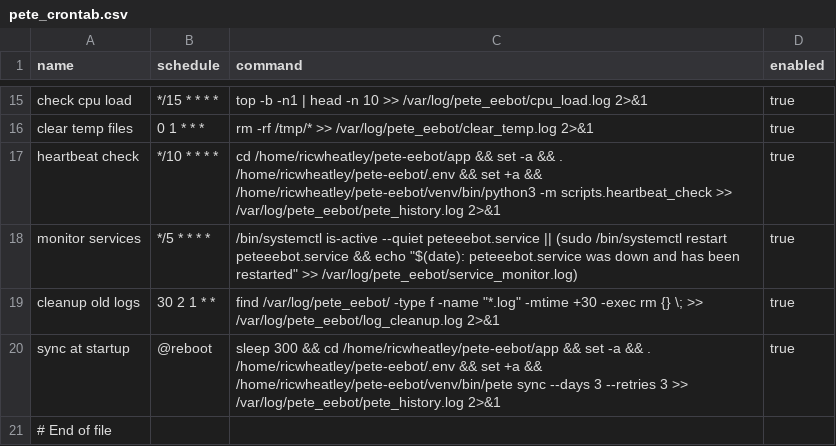
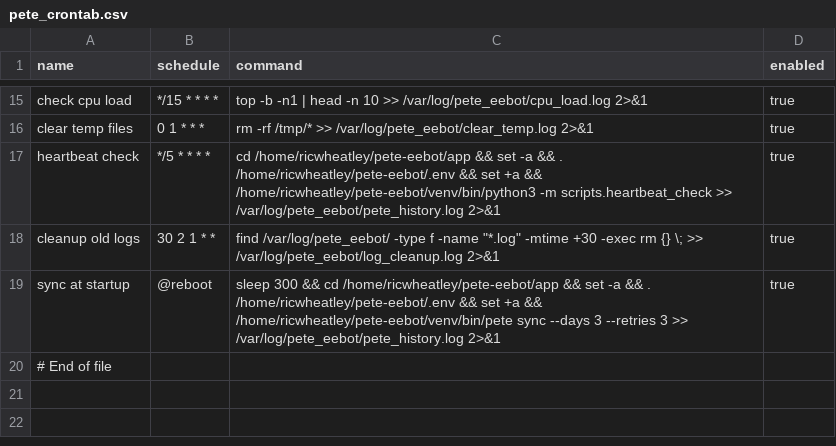
Before and after one commit to ricwheatley/Pete-Eebot, a CSV file: pete_e/resources/pete_crontab.csv, drawn as a sheet; only a part is shown, gaps mark what is left out.

```diff
--- a/pete_e/resources/pete_crontab.csv
+++ b/pete_e/resources/pete_crontab.csv
@@ -16,4 +16,3 @@ check cpu load,*/15 * * * *,"top -b -n1 | head -n 10 >> /var/log/pete_eebot/cpu_
 clear temp files,0 1 * * *,rm -rf /tmp/* >> /var/log/pete_eebot/clear_temp.log 2>&1,true
-heartbeat check,*/10 * * * *,"cd /home/ricwheatley/pete-eebot/app && set -a && . /home/ricwheatley/pete-eebot/.env && set +a && /home/ricwheatley/pete-eebot/venv/bin/python3 -m scripts.heartbeat_check >> /var/log/pete_eebot/pete_history.log 2>&1",true
-monitor services,*/5 * * * *,"/bin/systemctl is-active --quiet peteeebot.service || (sudo /bin/systemctl restart peteeebot.service && echo ""$(date): peteeebot.service was down and has been restarted"" >> /var/log/pete_eebot/service_monitor.log)",true
+heartbeat check,*/5 * * * *,"cd /home/ricwheatley/pete-eebot/app && set -a && . /home/ricwheatley/pete-eebot/.env && set +a && /home/ricwheatley/pete-eebot/venv/bin/python3 -m scripts.heartbeat_check >> /var/log/pete_eebot/pete_history.log 2>&1",true
 cleanup old logs,30 2 1 * *,find /var/log/pete_eebot/ -type f -name "*.log" -mtime +30 -exec rm {} \; >> /var/log/pete_eebot/log_cleanup.log 2>&1,true
```
Also changed, not shown: 8 other files.
